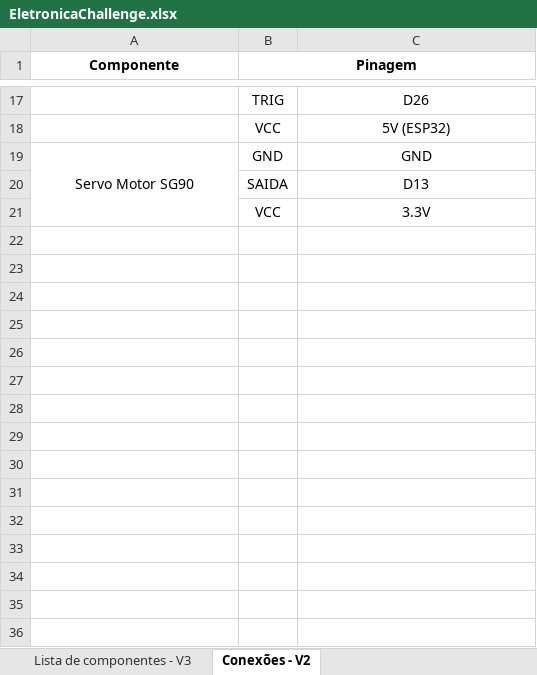
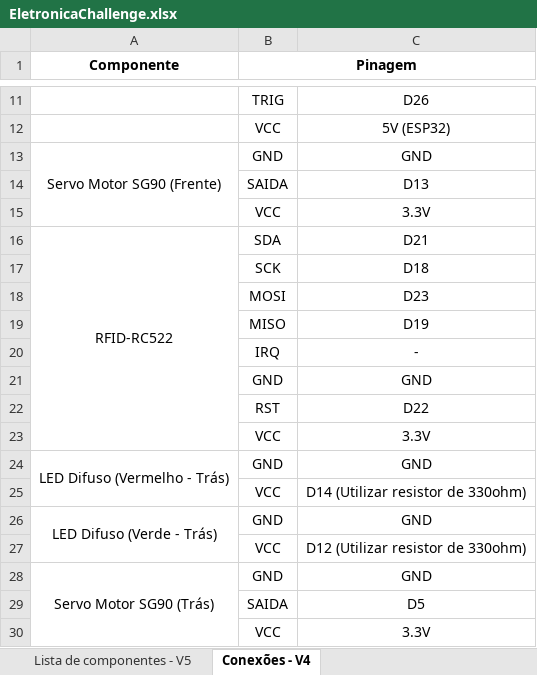
Before and after one commit to LeandroLuna/challenge-toledo, an Excel workbook: EletronicaChallenge.xlsx, sheet Conexões - V4, drawn as a sheet; only a part is shown, gaps mark what is left out; values as stored, in another font and other column widths than the file's, no borders; removed rows and columns are numbered as before the commit, all else as after; the diff covers the shown part only; the diff names each change by its address in the sheet, - before the commit and + after, or states it on an @@ line.

```diff
--- a/EletronicaChallenge.xlsx (sheet Conexões - V4)
+++ b/EletronicaChallenge.xlsx (sheet Conexões - V4)
-sheet tab: Lista de componentes - V3
+sheet tab: Lista de componentes - V5
-sheet tab: Conexões - V2
+sheet tab: Conexões - V4
-A13 (Componente): Servo Motor SG90
+A13 (Componente): Servo Motor SG90 (Frente)
-A19:A21 merged
+A13:A15 merged
+row 15:  | VCC | 3.3V
+row 16: RFID-RC522 | SDA | D21
+row 17:  | SCK | D18
+row 18:  | MOSI | D23
+row 19:  | MISO | D19
+row 20:  | IRQ | -
+row 21:  | GND | GND
+row 22:  | RST | D22
+row 23:  | VCC | 3.3V
+row 24: LED Difuso (Vermelho - Trás) | GND | GND
+row 25:  | VCC | D14 (Utilizar resistor de 330ohm)
+row 26: LED Difuso (Verde - Trás) | GND | GND
+row 27:  | VCC | D12 (Utilizar resistor de 330ohm)
+row 28: Servo Motor SG90 (Trás) | GND | GND
+row 29:  | SAIDA | D5
```
Also changed, not shown: 6 removed rows and 2 edited cells elsewhere in this sheet, sheet Lista de componentes - V5, 4 other files.
